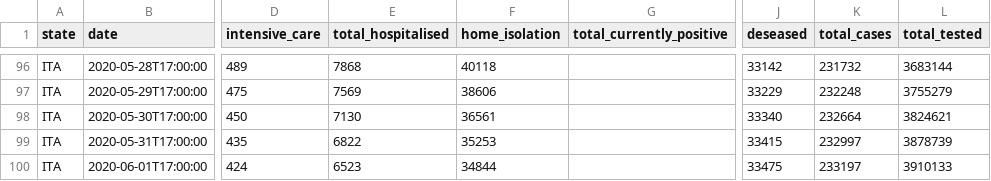
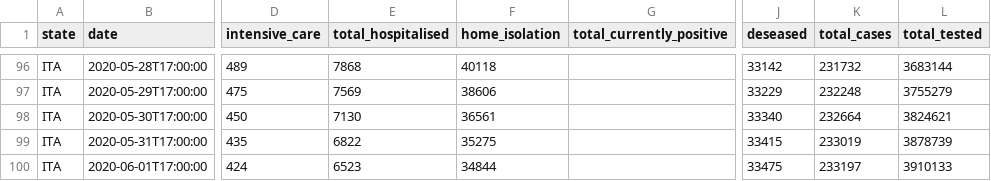
Before and after one commit to elliotblackburn/covid-19-data, a CSV file: it/data/national-data.csv, drawn as a sheet; only a part is shown, gaps mark what is left out; the diff names each change by its address in the sheet, - before the commit and + after, or states it on an @@ line.

```diff
--- a/it/data/national-data.csv
+++ b/it/data/national-data.csv
-F99 (home_isolation): 35253
+F99 (home_isolation): 35275
-K99 (total_cases): 232997
+K99 (total_cases): 233019
```
Also changed, not shown: 1 other file.
